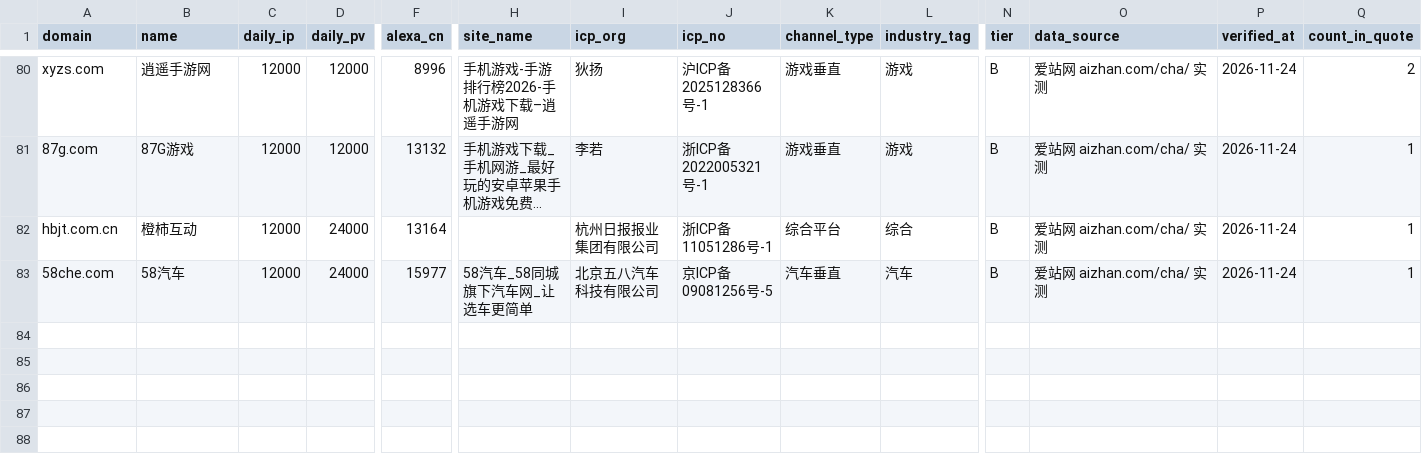
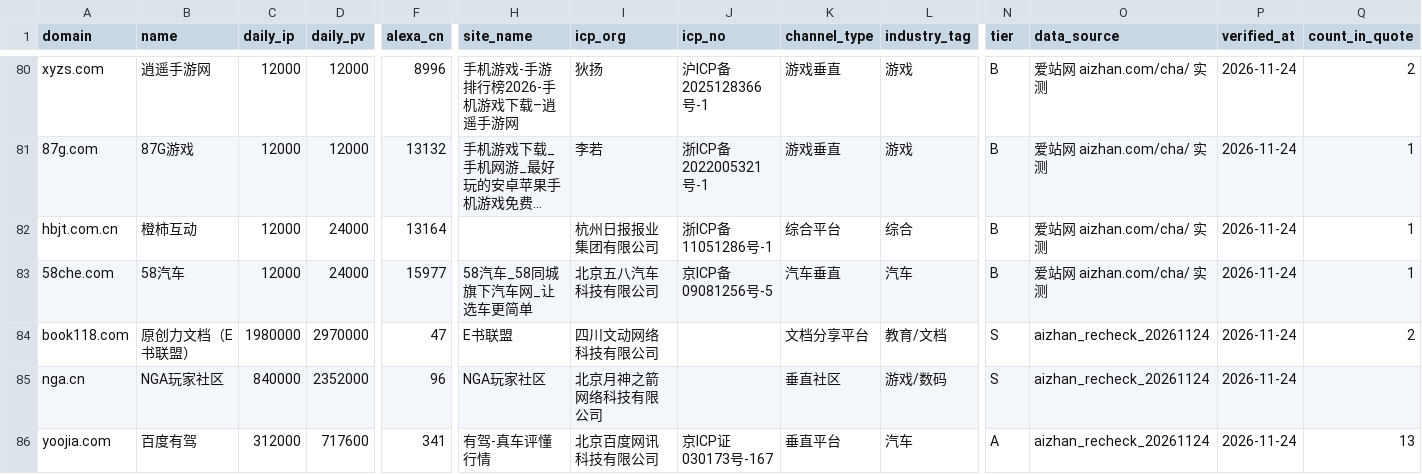
Before and after one commit to PRChannel/meitidangan-site, a CSV file: data/traffic-value.csv, drawn as a sheet; only a part is shown, gaps mark what is left out; long unchanged cells end in …; rows hold the shown columns only; the diff names each change by its address in the sheet, - before the commit and + after, or states it on an @@ line.

Commit message:
全量分析补全：13个官网实证资质站补录(误判撞库) + 3个高流量站(book118/nga/yoojia)补入流量库；档案28968→28981,域名索引1859,流量库85

```diff
--- a/data/traffic-value.csv
+++ b/data/traffic-value.csv
+row 84: book118.com | 原创力文档（E书联盟） | 1980000 | 2970000 | 47 | E书联盟 | 四川文动网络科技有限公司 |  | 文档分享平台 | 教育/文档 | S | aizhan_recheck_20261124 | 2026-11-24 | 2
+row 85: nga.cn | NGA玩家社区 | 840000 | 2352000 | 96 | NGA玩家社区 | 北京月神之箭网络科技有限公司 |  | 垂直社区 | 游戏/数码 | S | aizhan_recheck_20261124 | 2026-11-24
+row 86: yoojia.com | 百度有驾 | 312000 | 717600 | 341 | 有驾-真车评懂行情 | 北京百度网讯科技有限公司 | 京ICP证030173号-167 | 垂直平台 | 汽车 | A | aizhan_recheck_20261124 | 2026-11-24 | 13
```
Also changed, not shown: 7 other files.
